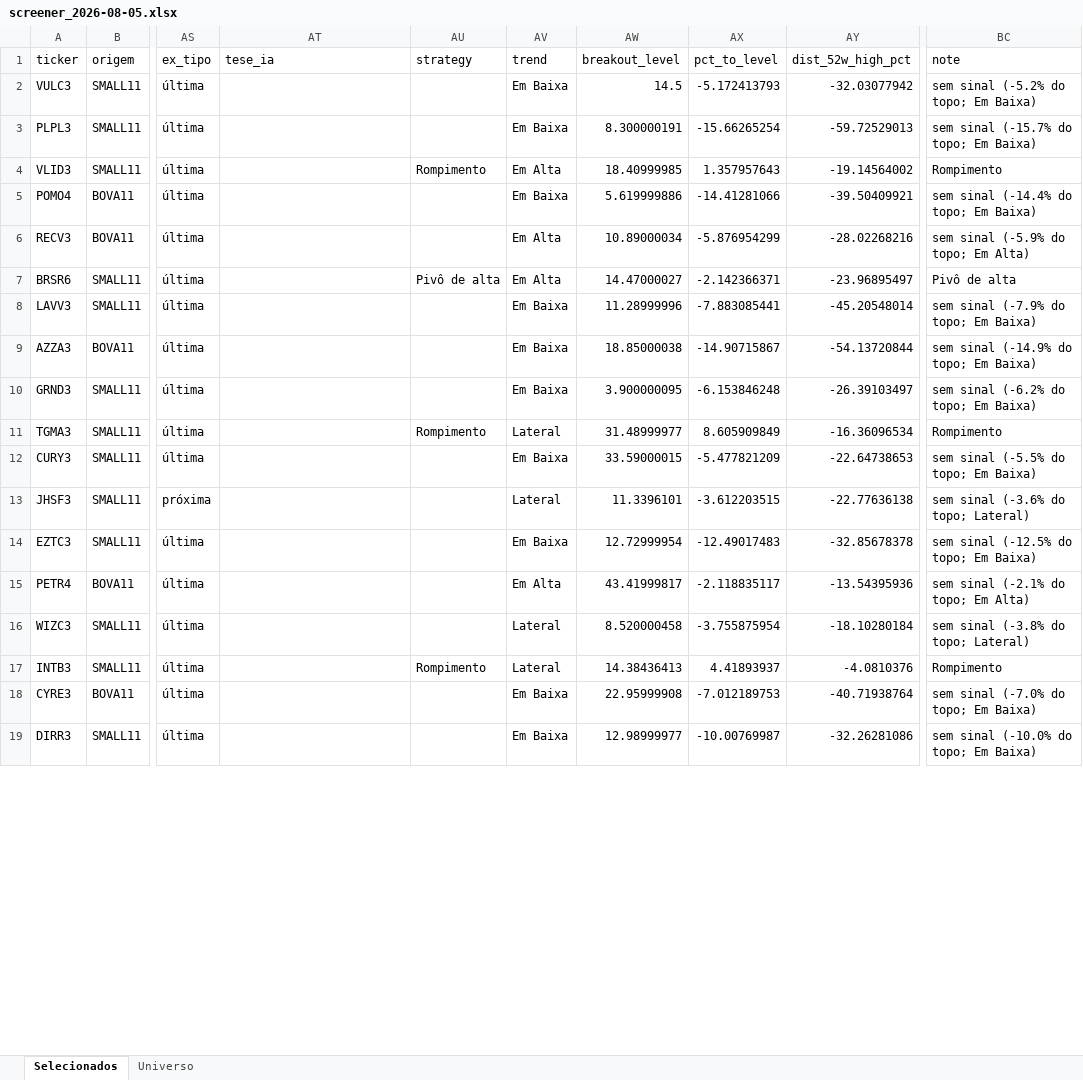
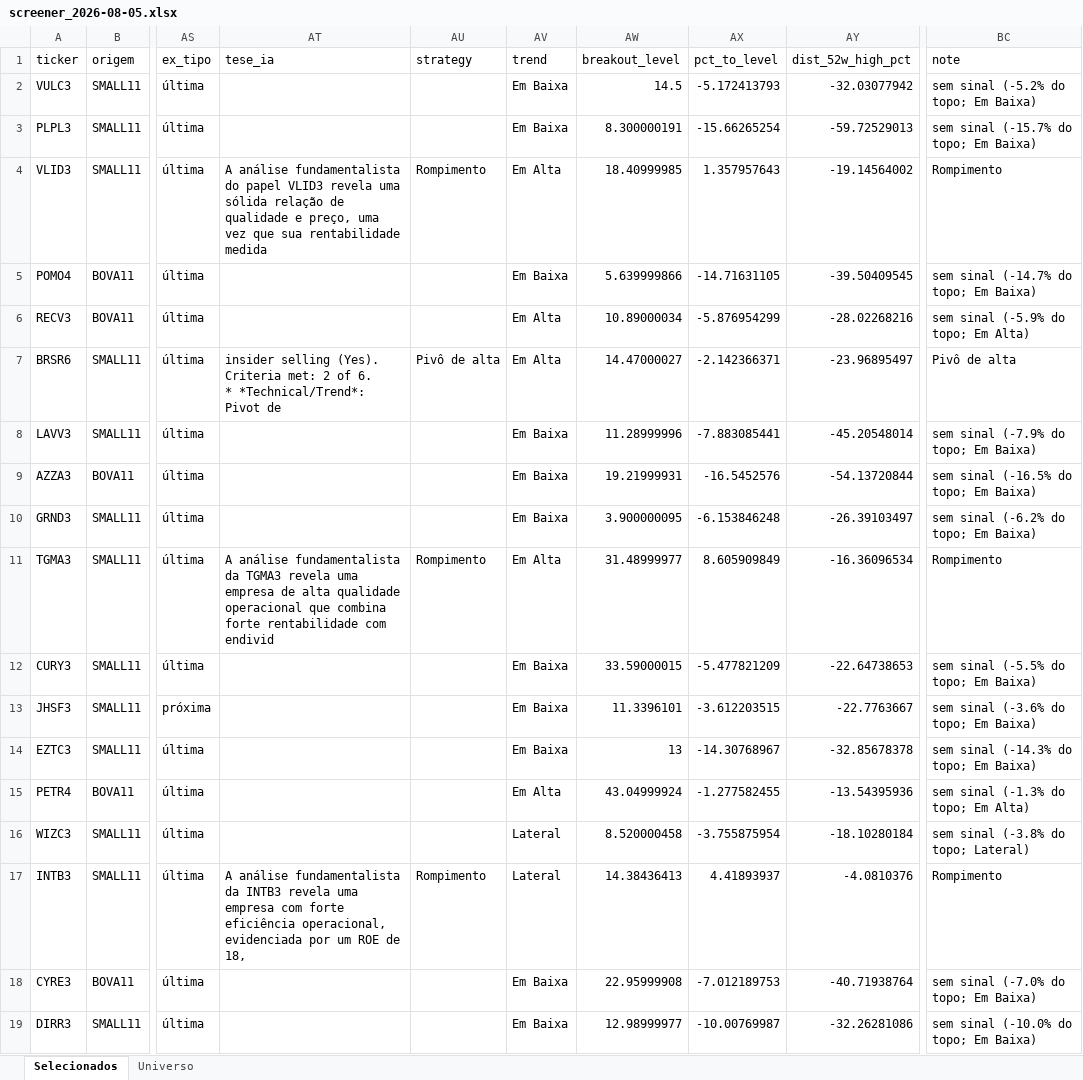
Before and after one commit to henriquebdasilva/screener-b3, an Excel workbook: reports/screener_2026-08-05.xlsx, sheet Selecionados, drawn as a sheet; only a part is shown, gaps mark what is left out; values as stored, in another font and other column widths than the file's, no borders; ↵ is a line break in a cell; the diff covers the shown part only; the diff names each change by its address in the sheet, - before the commit and + after, or states it on an @@ line.

```diff
--- a/reports/screener_2026-08-05.xlsx (sheet Selecionados)
+++ b/reports/screener_2026-08-05.xlsx (sheet Selecionados)
-AT4 (tese_ia): (empty)
+AT4 (tese_ia): A análise fundamentalista do papel VLID3 revela uma sólida relação de qualidade e preço, uma vez que sua rentabilidade medida
-AW5 (breakout_level): 5.619999886
+AW5 (breakout_level): 5.639999866
-AX5 (pct_to_level): -14.41281066
+AX5 (pct_to_level): -14.71631105
-AY5 (dist_52w_high_pct): -39.50409921
+AY5 (dist_52w_high_pct): -39.50409545
-BC5 (note): sem sinal (-14.4% do topo; Em Baixa)
+BC5 (note): sem sinal (-14.7% do topo; Em Baixa)
-AT7 (tese_ia): (empty)
+AT7 (tese_ia): insider selling (Yes). Criteria met: 2 of 6. ↵ * *Technical/Trend*: Pivot de
-AW9 (breakout_level): 18.85000038
+AW9 (breakout_level): 19.21999931
-AX9 (pct_to_level): -14.90715867
+AX9 (pct_to_level): -16.5452576
-BC9 (note): sem sinal (-14.9% do topo; Em Baixa)
+BC9 (note): sem sinal (-16.5% do topo; Em Baixa)
-AT11 (tese_ia): (empty)
+AT11 (tese_ia): A análise fundamentalista da TGMA3 revela uma empresa de alta qualidade operacional que combina forte rentabilidade com endivid
-AV11 (trend): Lateral
+AV11 (trend): Em Alta
-AV13 (trend): Lateral
+AV13 (trend): Em Baixa
-AY13 (dist_52w_high_pct): -22.77636138
+AY13 (dist_52w_high_pct): -22.7763667
-BC13 (note): sem sinal (-3.6% do topo; Lateral)
+BC13 (note): sem sinal (-3.6% do topo; Em Baixa)
-AW14 (breakout_level): 12.72999954
+AW14 (breakout_level): 13
-AX14 (pct_to_level): -12.49017483
+AX14 (pct_to_level): -14.30768967
-BC14 (note): sem sinal (-12.5% do topo; Em Baixa)
+BC14 (note): sem sinal (-14.3% do topo; Em Baixa)
-AW15 (breakout_level): 43.41999817
+AW15 (breakout_level): 43.04999924
-AX15 (pct_to_level): -2.118835117
+AX15 (pct_to_level): -1.277582455
-BC15 (note): sem sinal (-2.1% do topo; Em Alta)
+BC15 (note): sem sinal (-1.3% do topo; Em Alta)
-AT17 (tese_ia): (empty)
+AT17 (tese_ia): A análise fundamentalista da INTB3 revela uma empresa com forte eficiência operacional, evidenciada por um ROE de 18,
```
Also changed, not shown: 49 edited cells elsewhere in this sheet, sheet Universo, 4 other files.
